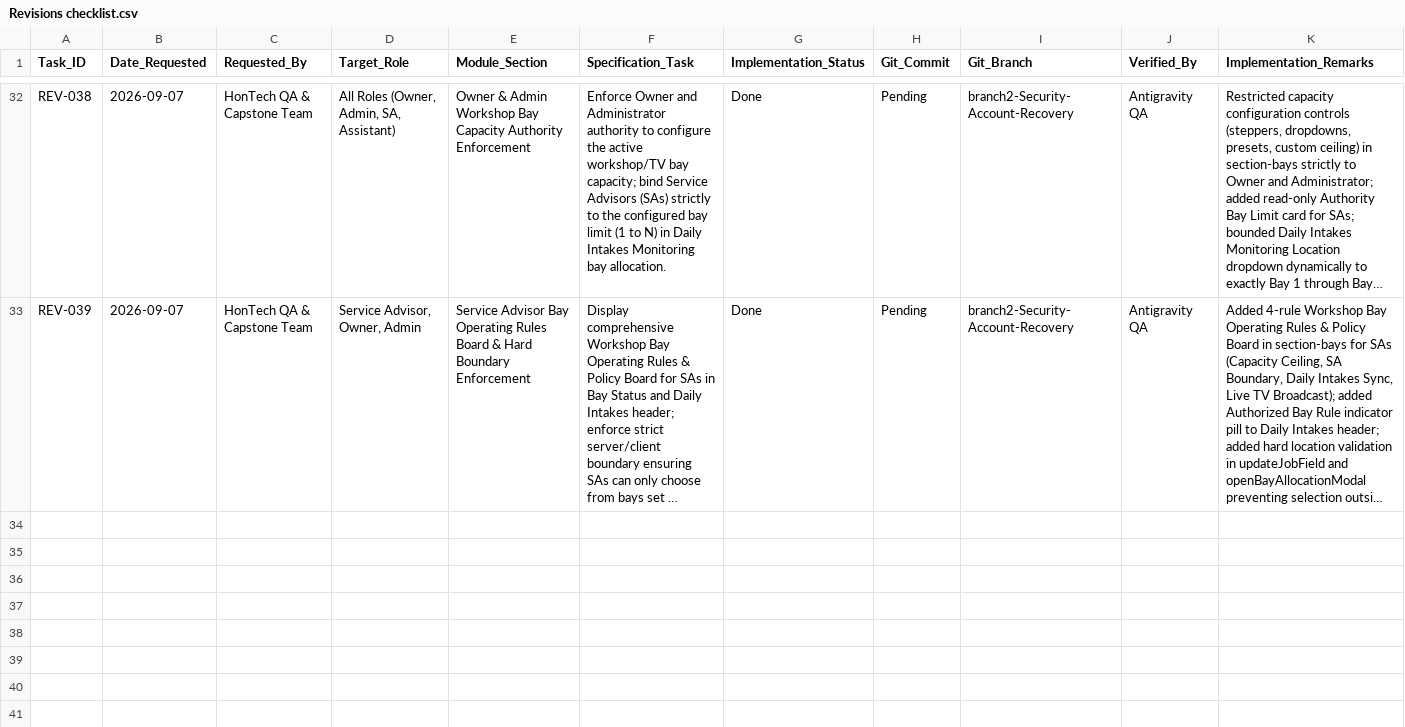
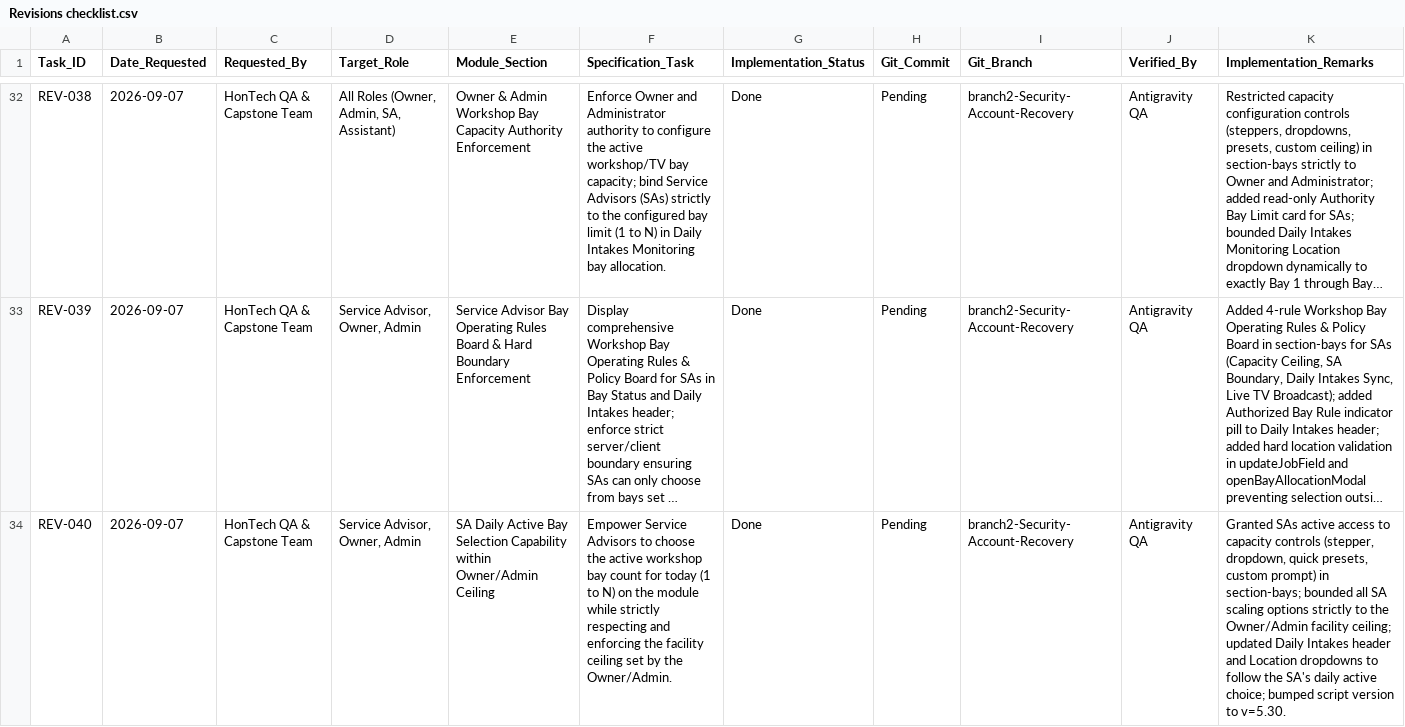
Before and after one commit to Justin-stack101/Hontech_Main_Active_Development_PHP_SQL, a CSV file: Hontech Documentation/Revisions checklist.csv, drawn as a sheet; only a part is shown, gaps mark what is left out; long unchanged cells end in …; the diff names each change by its address in the sheet, - before the commit and + after, or states it on an @@ line.

Commit message:
feat: REV-040 empower SA daily active bay selection bounded by Owner/Admin ceiling

```diff
--- a/Hontech Documentation/Revisions checklist.csv
+++ b/Hontech Documentation/Revisions checklist.csv
+row 34: REV-040 | 2026-09-07 | HonTech QA & Capstone Team | Service Advisor, Owner, Admin | SA Daily Active Bay Selection Capability within Owner/Admin Ceiling | Empower Service Advisors to choose the active workshop bay count for today (1 to N) on the module while strictly respecting and enforcing the facility ceiling set by the Owner/Admin. | Done | Pending | branch2-Security-Account-Recovery | Antigravity QA | Granted SAs active access to capacity controls (stepper, dropdown, quick presets, custom prompt) in section-bays; bounded all SA scaling options strictly to the Owner/Admin facility ceiling; updated Daily Intakes header and Location dropdowns to follow the SA's daily active choice; bumped script version to v=5.30.
```
Also changed, not shown: Revisions checklist.csv, 2 other files.
